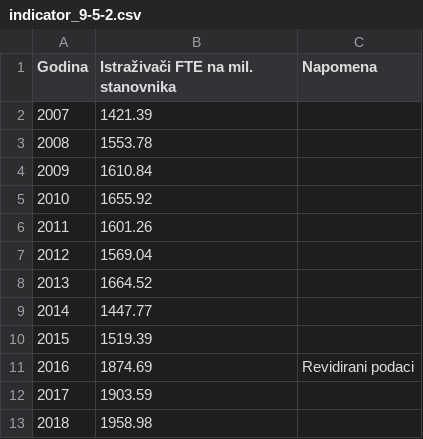
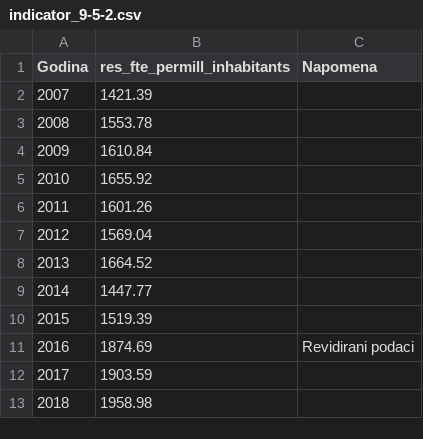
Before and after one commit to CroatianBureauOfStatistics/sdg-indicators, a CSV file: data/indicator_9-5-2.csv, drawn as a sheet.

```diff
--- a/data/indicator_9-5-2.csv
+++ b/data/indicator_9-5-2.csv
@@ -1,2 +1,2 @@
-Godina,Istraživači FTE na mil. stanovnika,Napomena
+Godina,res_fte_permill_inhabitants,Napomena
 2007,1421.39,
```
Also changed, not shown: 1 other file.
